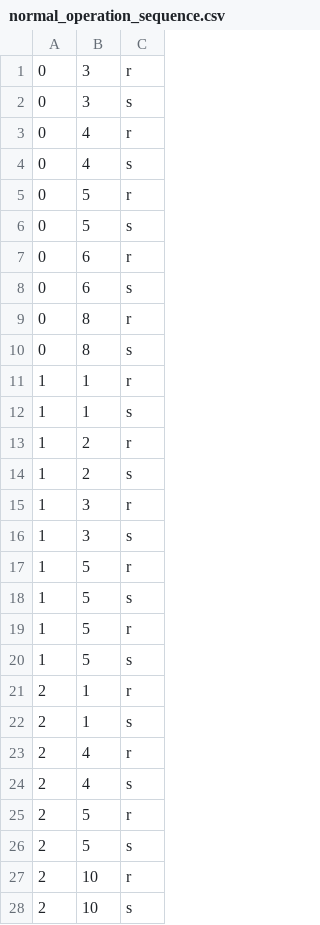
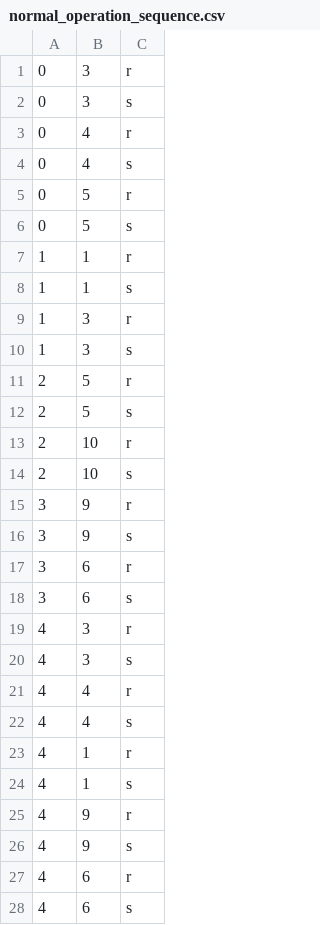
Before and after one commit to franciscomsilva/SEC, a CSV file: sec-project/code/HDLT/files/normal_operation_sequence.csv, drawn as a sheet; only a part is shown; the shorter side is filled out with more unchanged rows; the diff covers the shown part only.

Commit message:
Updates operation files

```diff
--- a/sec-project/code/HDLT/files/normal_operation_sequence.csv
+++ b/sec-project/code/HDLT/files/normal_operation_sequence.csv
@@ -6,20 +6,6 @@
 0,5,s
-0,6,r
-0,6,s
-0,8,r
-0,8,s
 1,1,r
 1,1,s
-1,2,r
-1,2,s
 1,3,r
 1,3,s
-1,5,r
-1,5,s
-1,5,r
-1,5,s
-2,1,r
-2,1,s
-2,4,r
-2,4,s
 2,5,r
```
Also changed, not shown: 8 removed rows elsewhere in this file, 5 other files.
